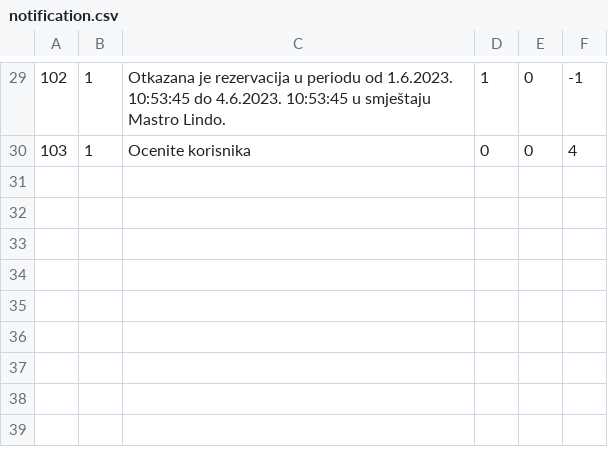
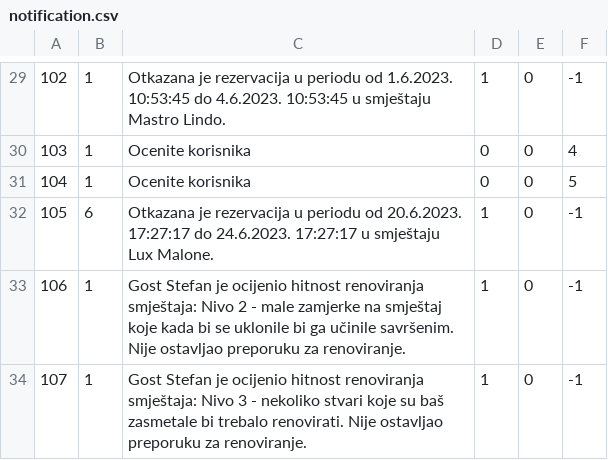
Before and after one commit to uslje13/turisticka-agencija, a CSV file: TravelAgency/Resources/Data/notification.csv, drawn as a sheet; only a part is shown, gaps mark what is left out.

Commit message:
Adapted for tablet
Working with more than one frame.

```diff
--- a/TravelAgency/Resources/Data/notification.csv
+++ b/TravelAgency/Resources/Data/notification.csv
@@ -30 +30,5 @@
 103|1|Ocenite korisnika|0|0|4
+104|1|Ocenite korisnika|0|0|5
+105|6|Otkazana je rezervacija u periodu od 20.6.2023. 17:27:17 do 24.6.2023. 17:27:17 u smještaju Lux Malone.|1|0|-1
+106|1|Gost Stefan je ocijenio hitnost renoviranja smještaja: Nivo 2 - male zamjerke na smještaj koje kada bi se uklonile bi ga učinile savršenim. Nije ostavljao preporuku za renoviranje.|1|0|-1
+107|1|Gost Stefan je ocijenio hitnost renoviranja smještaja: Nivo 3 - nekoliko stvari koje su baš zasmetale bi trebalo renovirati. Nije ostavljao preporuku za renoviranje.|1|0|-1
```
Also changed, not shown: TravelAgency/Resources/Data/accommodationReservation.csv, TravelAgency/Resources/Data/canceledReservations.csv, 47 other files.
